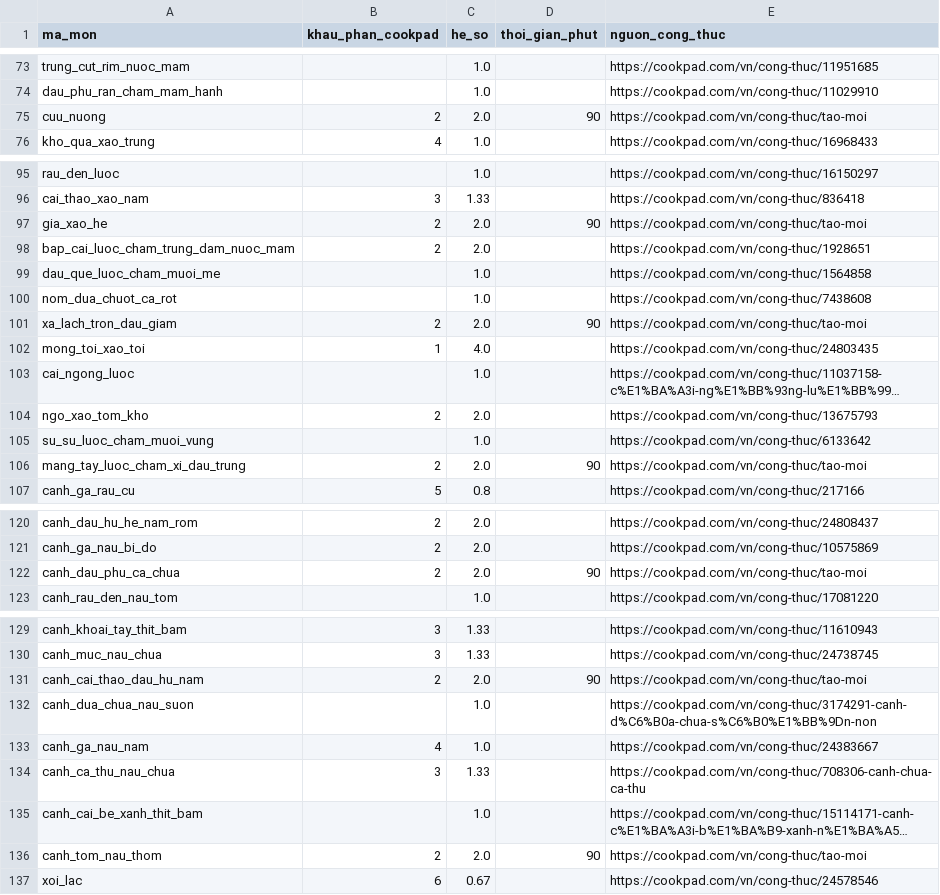
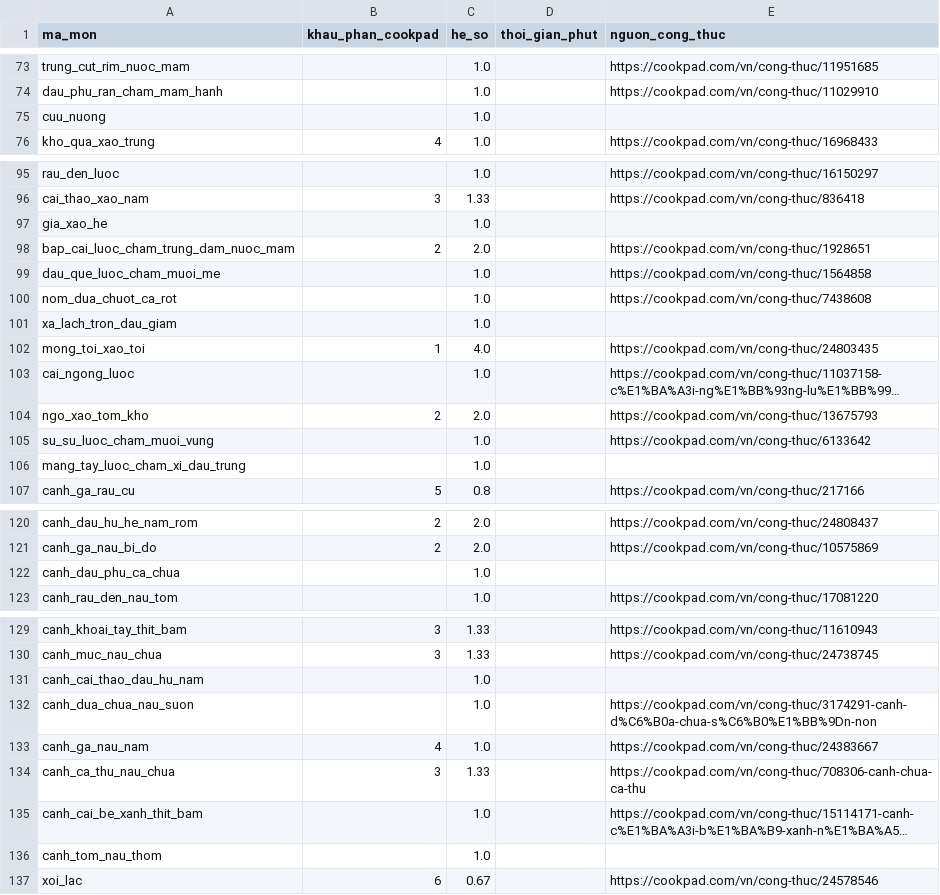
Before and after one commit to quaitinh/ca-chef, a CSV file: data/de_xuat/cookpad_bo_sung.csv, drawn as a sheet; only a part is shown, gaps mark what is left out; long unchanged cells end in …; the diff names each change by its address in the sheet, - before the commit and + after, or states it on an @@ line.

```diff
--- a/data/de_xuat/cookpad_bo_sung.csv
+++ b/data/de_xuat/cookpad_bo_sung.csv
-B75 (khau_phan_cookpad): 2
+B75 (khau_phan_cookpad): (empty)
-C75 (he_so): 2.0
+C75 (he_so): 1.0
-D75 (thoi_gian_phut): 90
+D75 (thoi_gian_phut): (empty)
-E75 (nguon_cong_thuc): https://cookpad.com/vn/cong-thuc/tao-moi
+E75 (nguon_cong_thuc): (empty)
-B97 (khau_phan_cookpad): 2
+B97 (khau_phan_cookpad): (empty)
-C97 (he_so): 2.0
+C97 (he_so): 1.0
-D97 (thoi_gian_phut): 90
+D97 (thoi_gian_phut): (empty)
-E97 (nguon_cong_thuc): https://cookpad.com/vn/cong-thuc/tao-moi
+E97 (nguon_cong_thuc): (empty)
-B101 (khau_phan_cookpad): 2
+B101 (khau_phan_cookpad): (empty)
-C101 (he_so): 2.0
+C101 (he_so): 1.0
-D101 (thoi_gian_phut): 90
+D101 (thoi_gian_phut): (empty)
-E101 (nguon_cong_thuc): https://cookpad.com/vn/cong-thuc/tao-moi
+E101 (nguon_cong_thuc): (empty)
-B106 (khau_phan_cookpad): 2
+B106 (khau_phan_cookpad): (empty)
-C106 (he_so): 2.0
+C106 (he_so): 1.0
-D106 (thoi_gian_phut): 90
+D106 (thoi_gian_phut): (empty)
-E106 (nguon_cong_thuc): https://cookpad.com/vn/cong-thuc/tao-moi
+E106 (nguon_cong_thuc): (empty)
-B122 (khau_phan_cookpad): 2
+B122 (khau_phan_cookpad): (empty)
-C122 (he_so): 2.0
+C122 (he_so): 1.0
-D122 (thoi_gian_phut): 90
+D122 (thoi_gian_phut): (empty)
-E122 (nguon_cong_thuc): https://cookpad.com/vn/cong-thuc/tao-moi
+E122 (nguon_cong_thuc): (empty)
-B131 (khau_phan_cookpad): 2
+B131 (khau_phan_cookpad): (empty)
-C131 (he_so): 2.0
+C131 (he_so): 1.0
-D131 (thoi_gian_phut): 90
+D131 (thoi_gian_phut): (empty)
-E131 (nguon_cong_thuc): https://cookpad.com/vn/cong-thuc/tao-moi
+E131 (nguon_cong_thuc): (empty)
-B136 (khau_phan_cookpad): 2
+B136 (khau_phan_cookpad): (empty)
-C136 (he_so): 2.0
+C136 (he_so): 1.0
-D136 (thoi_gian_phut): 90
+D136 (thoi_gian_phut): (empty)
-E136 (nguon_cong_thuc): https://cookpad.com/vn/cong-thuc/tao-moi
+E136 (nguon_cong_thuc): (empty)
```
Also changed, not shown: data/de_xuat/mon_nguyen_lieu_moi.csv, data/de_xuat/nguyen_lieu_cookpad.csv, 4 other files.
